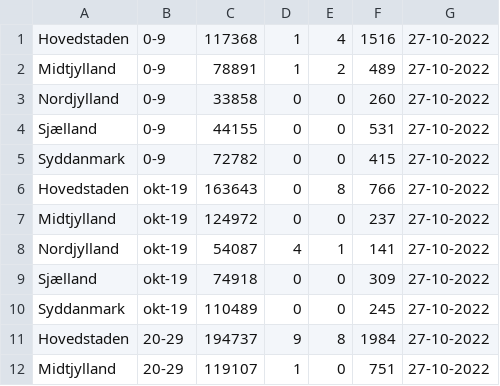
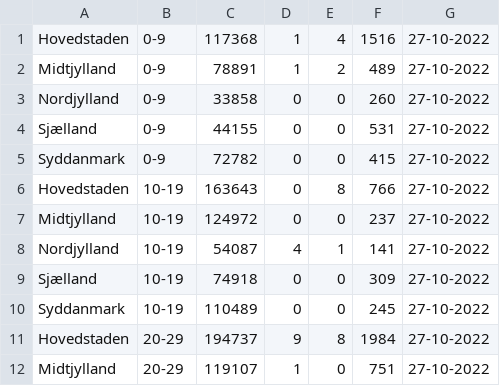
Before and after one commit to CamillaEva/Covid19Data, a CSV file: 11_noegletal_pr_region_pr_aldersgruppe.csv, drawn as a sheet; only a part is shown.

```diff
--- a/11_noegletal_pr_region_pr_aldersgruppe.csv
+++ b/11_noegletal_pr_region_pr_aldersgruppe.csv
@@ -5,7 +5,7 @@ Sjælland;0-9;44155;0;0;531;27-10-2022
 Syddanmark;0-9;72782;0;0;415;27-10-2022
-Hovedstaden;okt-19;163643;0;8;766;27-10-2022
-Midtjylland;okt-19;124972;0;0;237;27-10-2022
-Nordjylland;okt-19;54087;4;1;141;27-10-2022
-Sjælland;okt-19;74918;0;0;309;27-10-2022
-Syddanmark;okt-19;110489;0;0;245;27-10-2022
+Hovedstaden; 10-19;163643;0;8;766;27-10-2022
+Midtjylland; 10-19;124972;0;0;237;27-10-2022
+Nordjylland; 10-19;54087;4;1;141;27-10-2022
+Sjælland; 10-19;74918;0;0;309;27-10-2022
+Syddanmark; 10-19;110489;0;0;245;27-10-2022
 Hovedstaden;20-29;194737;9;8;1984;27-10-2022
```
Also changed, not shown: 5 other files.
